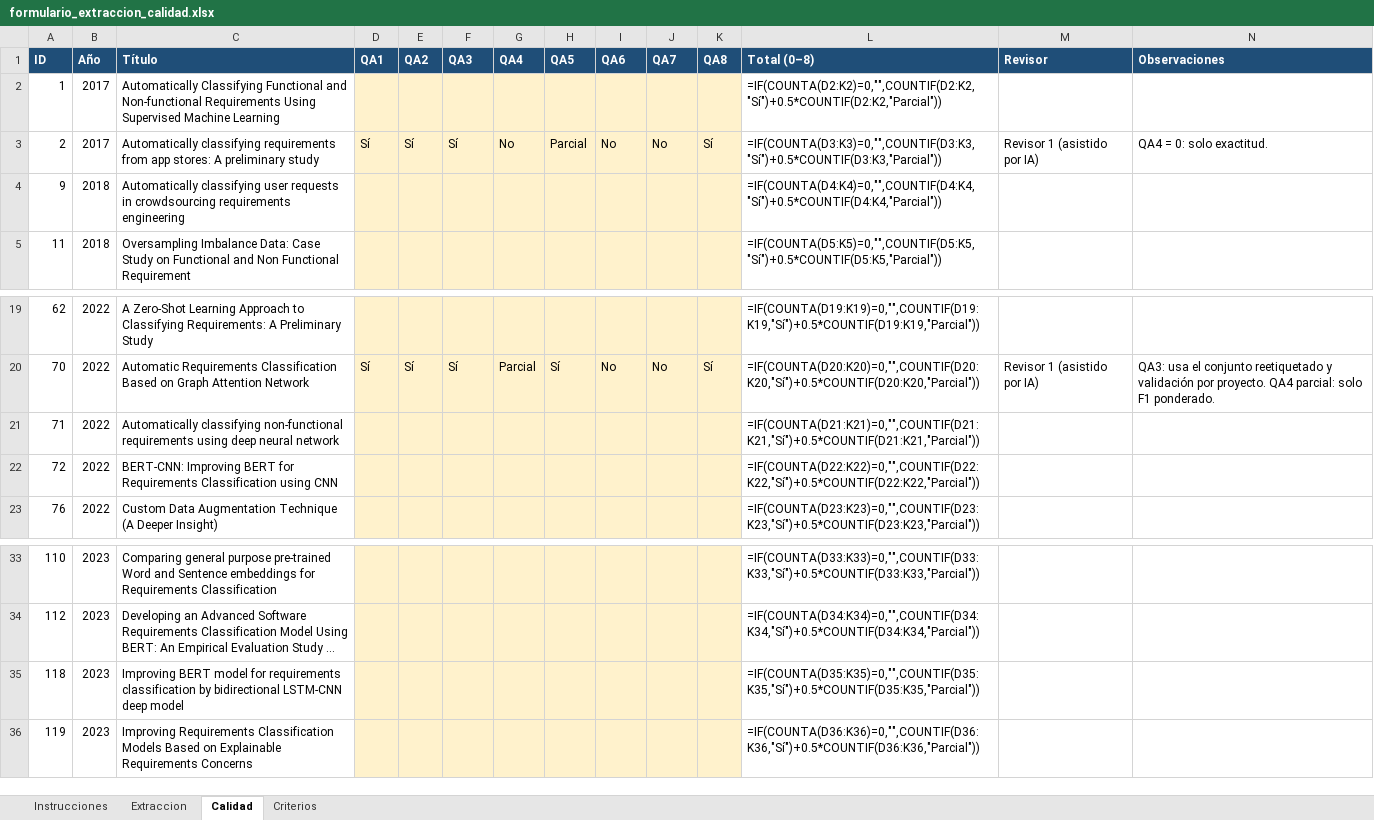
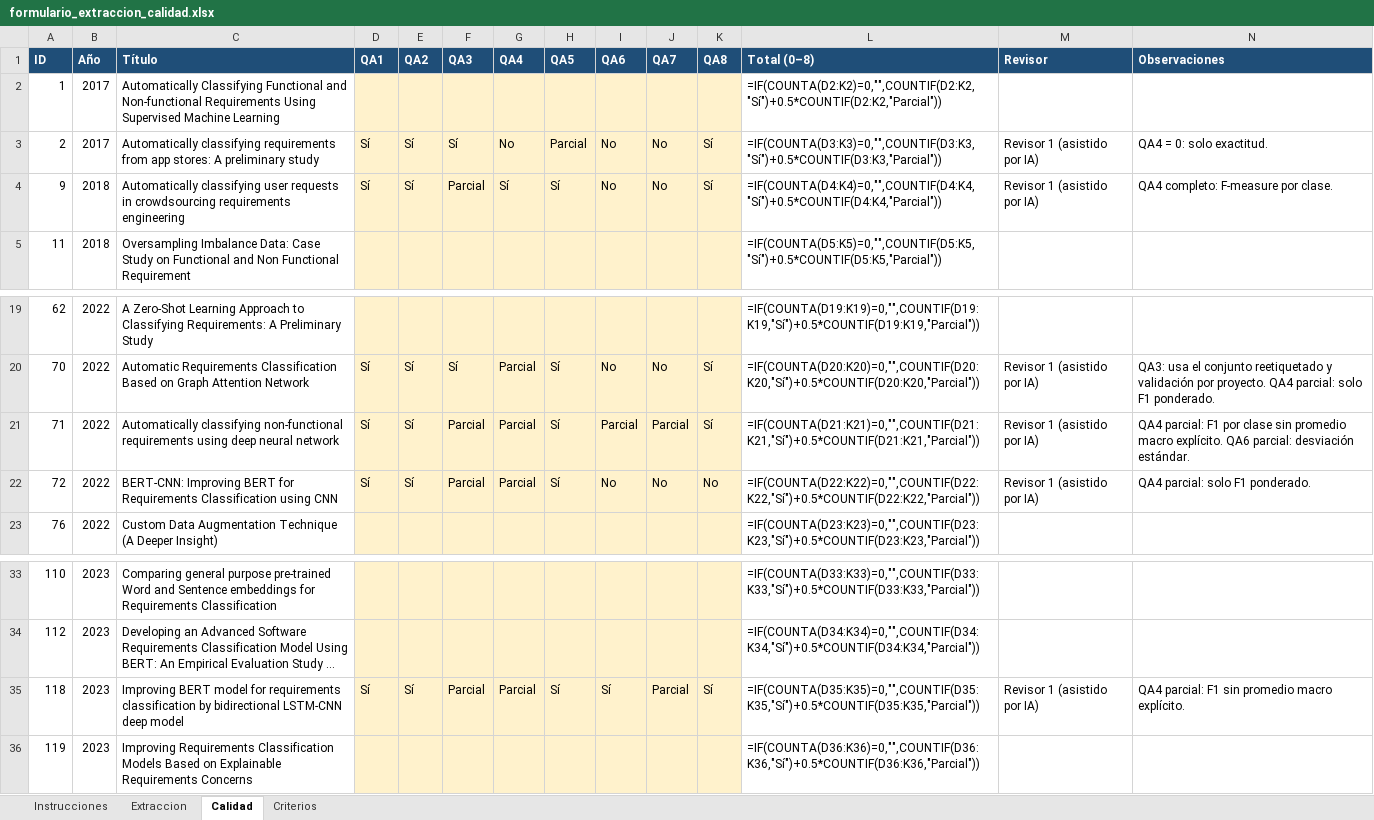
Before and after one commit to AlessandroPastor/research, an Excel workbook: RSL/formulario_extraccion_calidad.xlsx, sheet Calidad, drawn as a sheet; only a part is shown, gaps mark what is left out; long unchanged cells end in …; values as stored, in another font and other column widths than the file's, no borders; formulas without a stored value are shown as written; conditional formats not drawn; the diff covers the shown part only; the diff names each change by its address in the sheet, - before the commit and + after, or states it on an @@ line.

```diff
--- a/RSL/formulario_extraccion_calidad.xlsx (sheet Calidad)
+++ b/RSL/formulario_extraccion_calidad.xlsx (sheet Calidad)
-D4 (QA1): (empty)
+D4 (QA1): Sí
-E4 (QA2): (empty)
+E4 (QA2): Sí
-F4 (QA3): (empty)
+F4 (QA3): Parcial
-G4 (QA4): (empty)
+G4 (QA4): Sí
-H4 (QA5): (empty)
+H4 (QA5): Sí
-I4 (QA6): (empty)
+I4 (QA6): No
-J4 (QA7): (empty)
+J4 (QA7): No
-K4 (QA8): (empty)
+K4 (QA8): Sí
-M4 (Revisor): (empty)
+M4 (Revisor): Revisor 1 (asistido por IA)
-N4 (Observaciones): (empty)
+N4 (Observaciones): QA4 completo: F-measure por clase.
-D21:D22 (QA1): (empty)
+D21:D22 (QA1): Sí
-E21:E22 (QA2): (empty)
+E21:E22 (QA2): Sí
-F21:F22 (QA3): (empty)
+F21:F22 (QA3): Parcial
-G21:G22 (QA4): (empty)
+G21:G22 (QA4): Parcial
-H21:H22 (QA5): (empty)
+H21:H22 (QA5): Sí
-I21 (QA6): (empty)
+I21 (QA6): Parcial
-J21 (QA7): (empty)
+J21 (QA7): Parcial
-K21 (QA8): (empty)
+K21 (QA8): Sí
-M21:M22 (Revisor): (empty)
+M21:M22 (Revisor): Revisor 1 (asistido por IA)
-N21 (Observaciones): (empty)
+N21 (Observaciones): QA4 parcial: F1 por clase sin promedio macro explícito. QA6 parcial: desviación estándar.
-I22 (QA6): (empty)
+I22 (QA6): No
-J22 (QA7): (empty)
+J22 (QA7): No
-K22 (QA8): (empty)
+K22 (QA8): No
-N22 (Observaciones): (empty)
+N22 (Observaciones): QA4 parcial: solo F1 ponderado.
-D35 (QA1): (empty)
+D35 (QA1): Sí
-E35 (QA2): (empty)
+E35 (QA2): Sí
-F35 (QA3): (empty)
+F35 (QA3): Parcial
-G35 (QA4): (empty)
+G35 (QA4): Parcial
-H35 (QA5): (empty)
+H35 (QA5): Sí
-I35 (QA6): (empty)
+I35 (QA6): Sí
-J35 (QA7): (empty)
+J35 (QA7): Parcial
-K35 (QA8): (empty)
+K35 (QA8): Sí
-M35 (Revisor): (empty)
+M35 (Revisor): Revisor 1 (asistido por IA)
-N35 (Observaciones): (empty)
+N35 (Observaciones): QA4 parcial: F1 sin promedio macro explícito.
```
Also changed, not shown: 70 edited cells elsewhere in this sheet, sheet Extraccion, Articulos/PDF/INDICE_ARTICULOS.xlsx, 7 other files.
